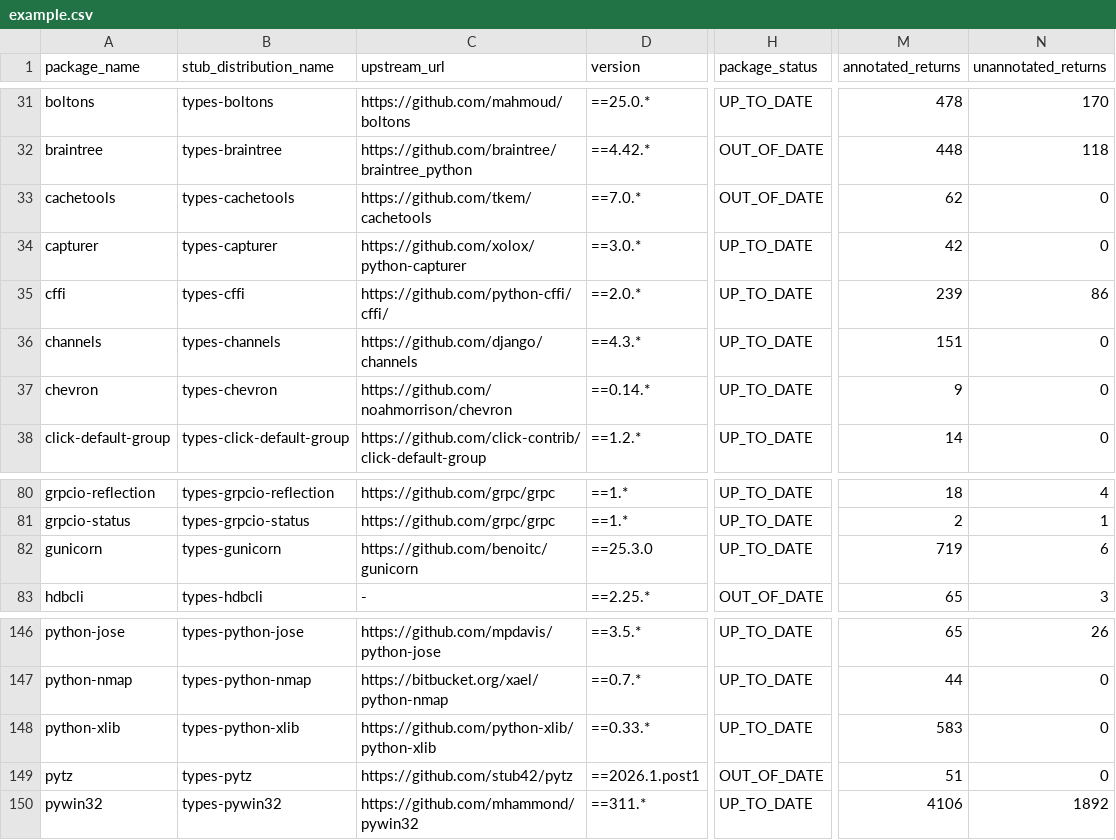
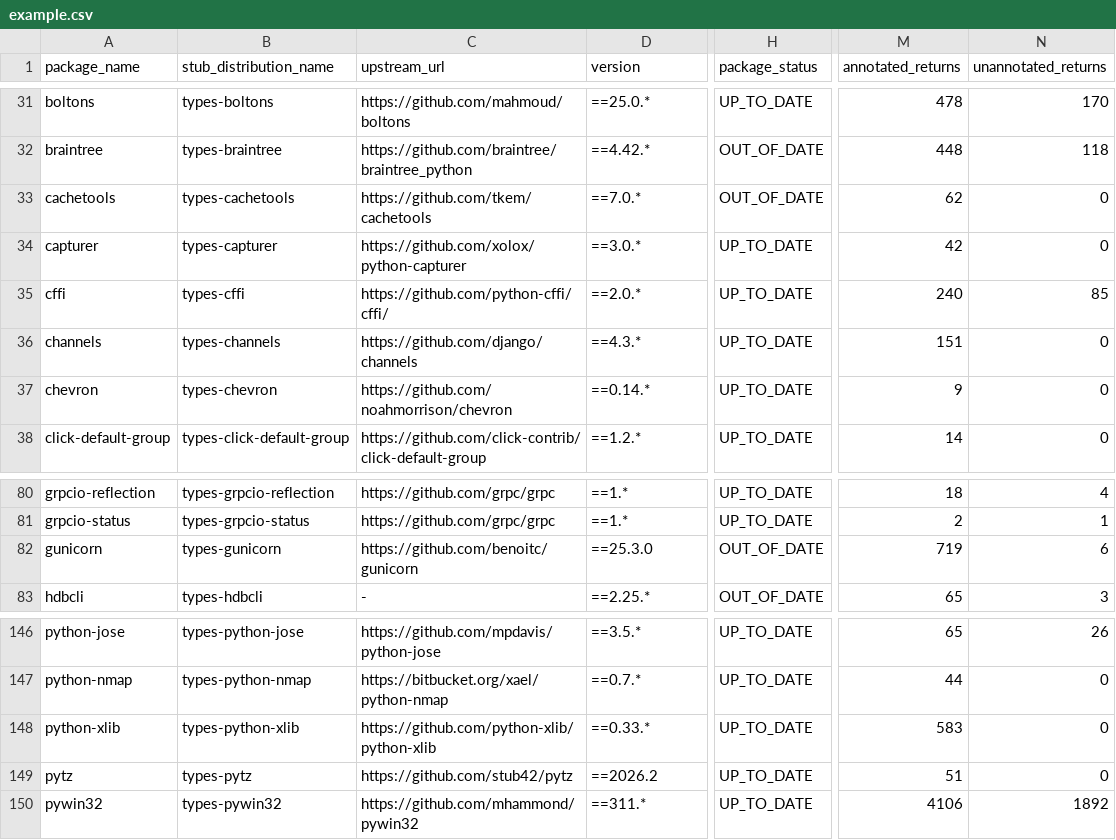
Before and after one commit to AlexWaygood/typeshed-stats, a CSV file: examples/example.csv, drawn as a sheet; only a part is shown, gaps mark what is left out; the diff names each change by its address in the sheet, - before the commit and + after, or states it on an @@ line.

Commit message:
👷 Automated regeneration of examples and docs

```diff
--- a/examples/example.csv
+++ b/examples/example.csv
-M35 (annotated_returns): 239
+M35 (annotated_returns): 240
-N35 (unannotated_returns): 86
+N35 (unannotated_returns): 85
-H82 (package_status): UP_TO_DATE
+H82 (package_status): OUT_OF_DATE
-D149 (version): ==2026.1.post1
+D149 (version): ==2026.2
-H149 (package_status): OUT_OF_DATE
+H149 (package_status): UP_TO_DATE
```
Also changed, not shown: 2 other files.
